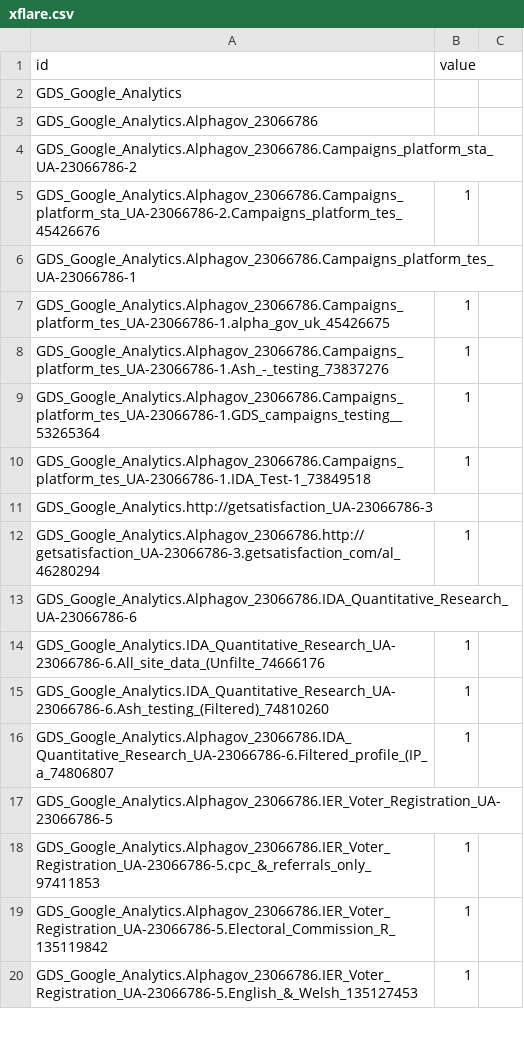
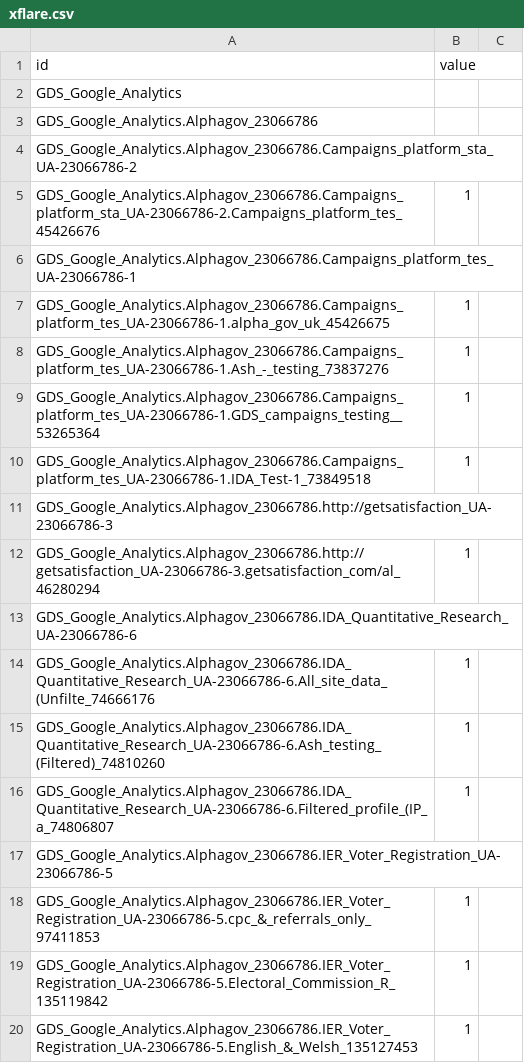
Before and after one commit to Nyzl/nyzl.github.io, a CSV file: wierd_stuff/analytics-struct/xflare.csv, drawn as a sheet; only a part is shown.

Commit message:
goose

```diff
--- a/wierd_stuff/analytics-struct/xflare.csv
+++ b/wierd_stuff/analytics-struct/xflare.csv
@@ -10,7 +10,7 @@ GDS_Google_Analytics.Alphagov_23066786.Campaigns_platform_tes_UA-23066786-1.GDS_
 GDS_Google_Analytics.Alphagov_23066786.Campaigns_platform_tes_UA-23066786-1.IDA_Test-1_73849518,1
-GDS_Google_Analytics.http://getsatisfaction_UA-23066786-3,
+GDS_Google_Analytics.Alphagov_23066786.http://getsatisfaction_UA-23066786-3,
 GDS_Google_Analytics.Alphagov_23066786.http://getsatisfaction_UA-23066786-3.getsatisfaction_com/al_46280294,1
 GDS_Google_Analytics.Alphagov_23066786.IDA_Quantitative_Research_UA-23066786-6,
-GDS_Google_Analytics.IDA_Quantitative_Research_UA-23066786-6.All_site_data_(Unfilte_74666176,1
-GDS_Google_Analytics.IDA_Quantitative_Research_UA-23066786-6.Ash_testing_(Filtered)_74810260,1
+GDS_Google_Analytics.Alphagov_23066786.IDA_Quantitative_Research_UA-23066786-6.All_site_data_(Unfilte_74666176,1
+GDS_Google_Analytics.Alphagov_23066786.IDA_Quantitative_Research_UA-23066786-6.Ash_testing_(Filtered)_74810260,1
 GDS_Google_Analytics.Alphagov_23066786.IDA_Quantitative_Research_UA-23066786-6.Filtered_profile_(IP_a_74806807,1
```
